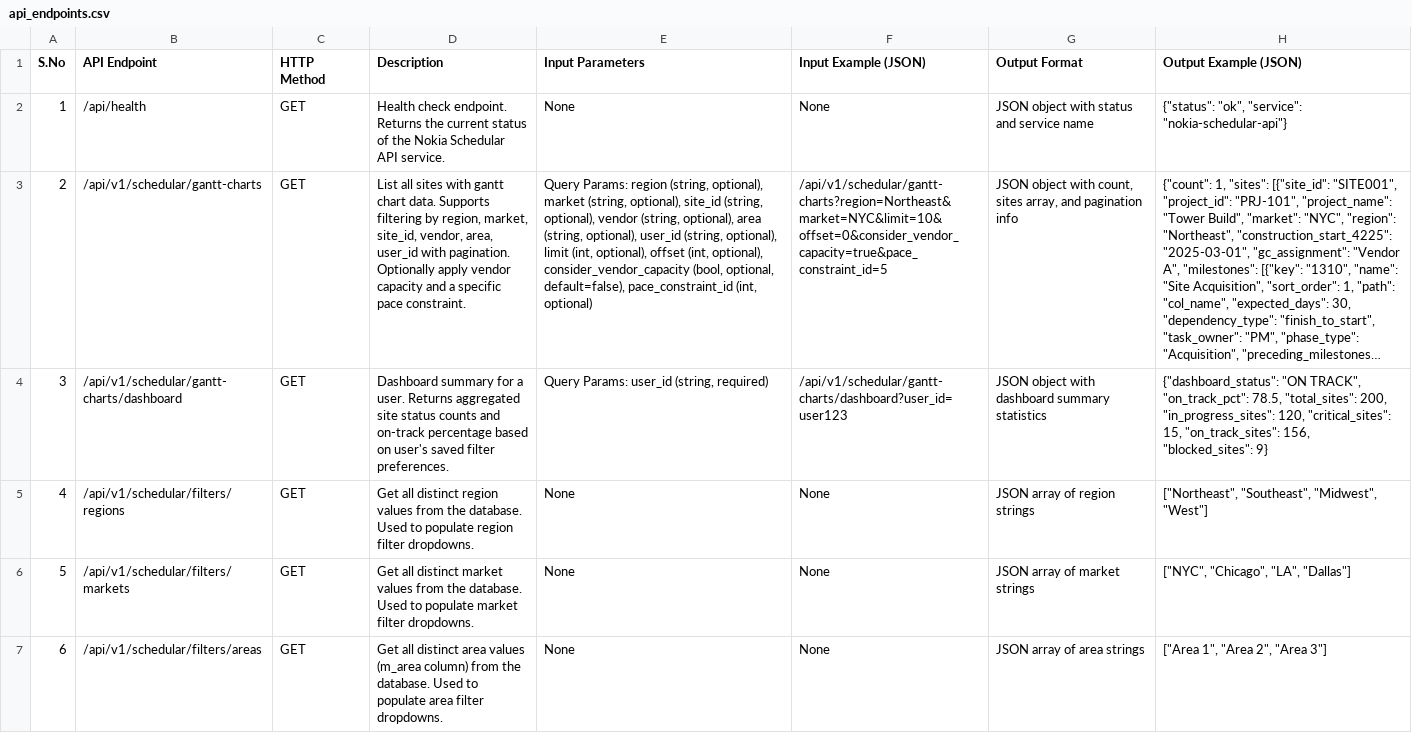
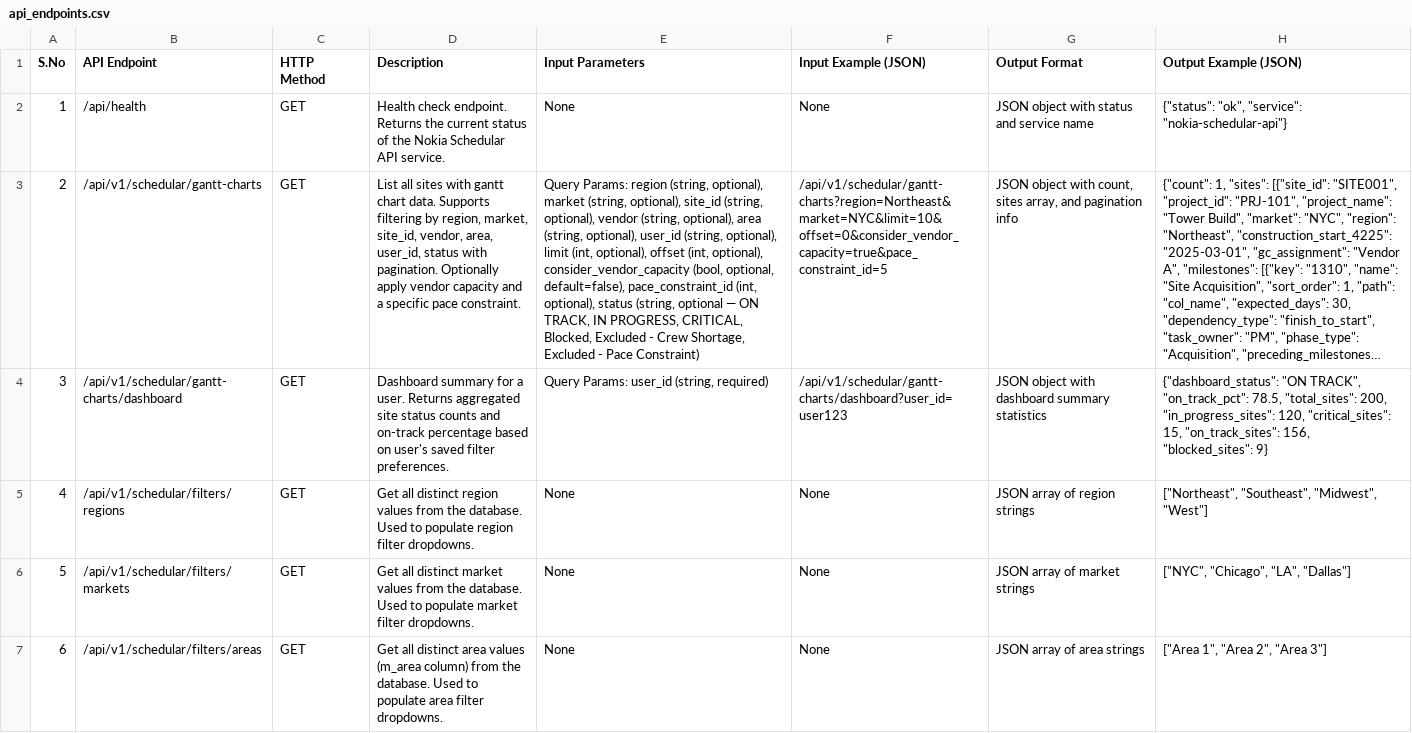
Before and after one commit to chinmay-vyawahare/trial, a CSV file: backend/api_endpoints.csv, drawn as a sheet; only a part is shown; long unchanged cells end in …; the diff covers the shown part only; the diff names each change by its address in the sheet, - before the commit and + after, or states it on an @@ line.

Commit message:
feat: Add status filter to Gantt chart and SLA history endpoints; update frontend components to support new filter

```diff
--- a/backend/api_endpoints.csv
+++ b/backend/api_endpoints.csv
-D3 (Description): …vendor, area, user_id with pagination.…
+D3 (Description): …vendor, area, user_id, status with pagination.…
-E3 (Input Parameters): …pace_constraint_id (int, optional)
+E3 (Input Parameters): …pace_constraint_id (int, optional), status (string, optional — ON TRACK, IN PROGRESS, CRITICAL, Blocked, Excluded - Crew Shortage, Excluded - Pace Constraint)
```
Also changed, not shown: 2 edited cells elsewhere in this file, 5 other files.
